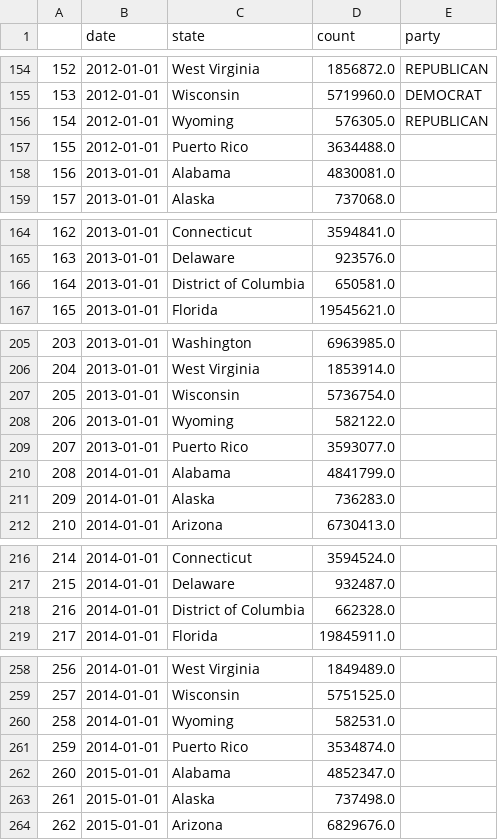
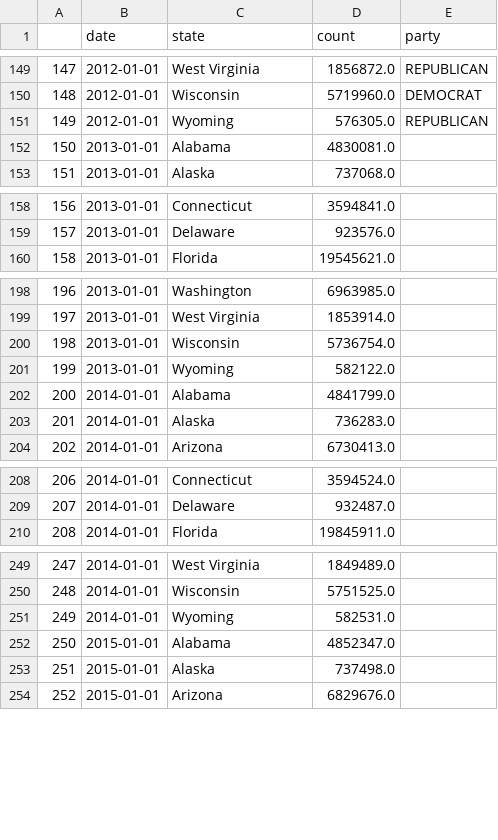
Before and after one commit to nrprice/permit_data_USA, a CSV file: Assets/output_census_and_party.csv, drawn as a sheet; only a part is shown, gaps mark what is left out; the diff covers the shown part only; the diff names each change by its address in the sheet, - before the commit and + after, or states it on an @@ line.

```diff
--- a/Assets/output_census_and_party.csv
+++ b/Assets/output_census_and_party.csv
@@ column A renumbered from row 10 down @@
-row 157: 155 | 2012-01-01 | Puerto Rico | 3634488.0
-row 166: 164 | 2013-01-01 | District of Columbia | 650581.0
-row 209: 207 | 2013-01-01 | Puerto Rico | 3593077.0
-row 218: 216 | 2014-01-01 | District of Columbia | 662328.0
-row 261: 259 | 2014-01-01 | Puerto Rico | 3534874.0
```
Also changed, not shown: 15 removed rows elsewhere in this file, 2 other files.
